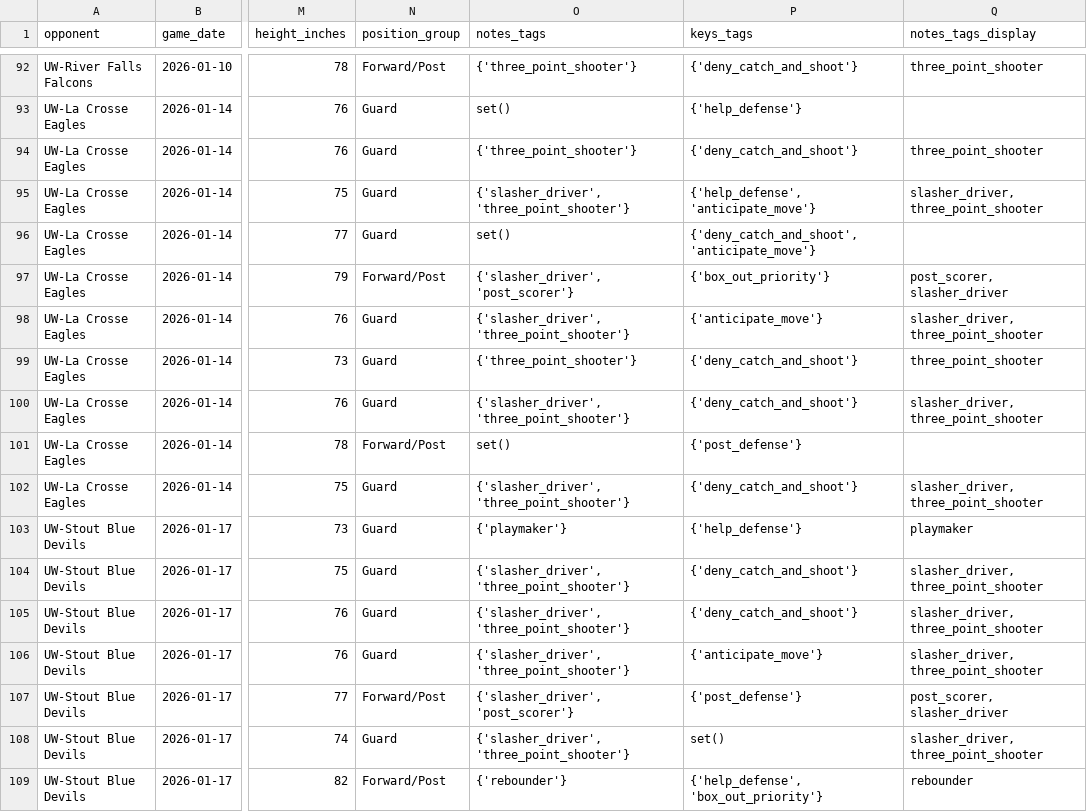
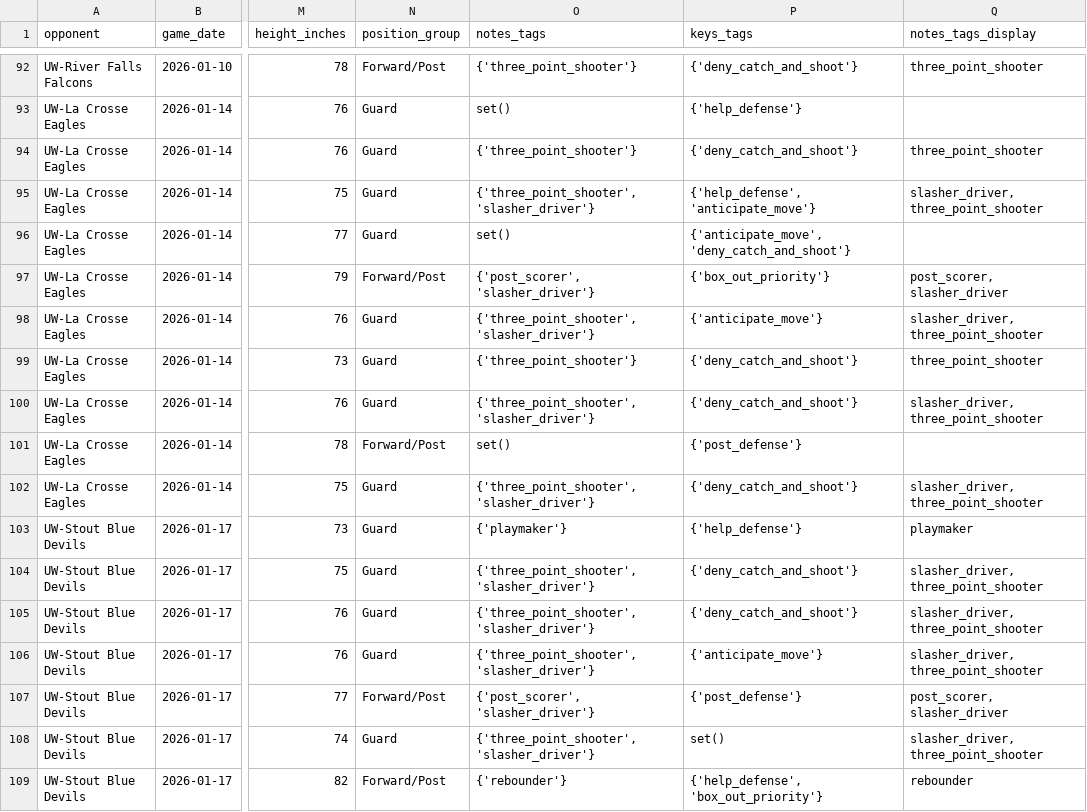
Before and after one commit to fritschcm272/uwwmensbball, a CSV file: data/uww_player_profiles.csv, drawn as a sheet; only a part is shown, gaps mark what is left out; the diff covers the shown part only; the diff names each change by its address in the sheet, - before the commit and + after, or states it on an @@ line.

```diff
--- a/data/uww_player_profiles.csv
+++ b/data/uww_player_profiles.csv
-O95 (notes_tags): {'slasher_driver', 'three_point_shooter'}
+O95 (notes_tags): {'three_point_shooter', 'slasher_driver'}
-P96 (keys_tags): {'deny_catch_and_shoot', 'anticipate_move'}
+P96 (keys_tags): {'anticipate_move', 'deny_catch_and_shoot'}
-O97 (notes_tags): {'slasher_driver', 'post_scorer'}
+O97 (notes_tags): {'post_scorer', 'slasher_driver'}
-O98 (notes_tags): {'slasher_driver', 'three_point_shooter'}
+O98 (notes_tags): {'three_point_shooter', 'slasher_driver'}
-O100 (notes_tags): {'slasher_driver', 'three_point_shooter'}
+O100 (notes_tags): {'three_point_shooter', 'slasher_driver'}
-O102 (notes_tags): {'slasher_driver', 'three_point_shooter'}
+O102 (notes_tags): {'three_point_shooter', 'slasher_driver'}
-O104:O106 (notes_tags): {'slasher_driver', 'three_point_shooter'}
+O104:O106 (notes_tags): {'three_point_shooter', 'slasher_driver'}
-O107 (notes_tags): {'slasher_driver', 'post_scorer'}
+O107 (notes_tags): {'post_scorer', 'slasher_driver'}
-O108 (notes_tags): {'slasher_driver', 'three_point_shooter'}
+O108 (notes_tags): {'three_point_shooter', 'slasher_driver'}
```
Also changed, not shown: 67 edited cells elsewhere in this file, 24 other files.
